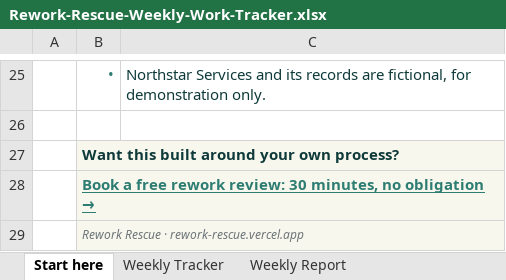
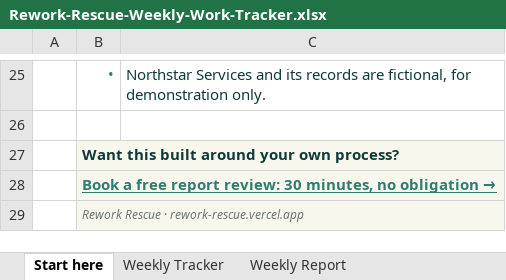
Before and after one commit to jeffvida/rework-rescue, an Excel workbook: assets/downloads/Rework-Rescue-Weekly-Work-Tracker.xlsx, sheet Start here, drawn as a sheet; only a part is shown, gaps mark what is left out; values as stored, in another font and other column widths than the file's, no borders; charts and pictures not drawn; the diff names each change by its address in the sheet, - before the commit and + after, or states it on an @@ line.

```diff
--- a/assets/downloads/Rework-Rescue-Weekly-Work-Tracker.xlsx (sheet Start here)
+++ b/assets/downloads/Rework-Rescue-Weekly-Work-Tracker.xlsx (sheet Start here)
-B28: …a free rework review: 30…
+B28: …a free report review: 30…
```
Also changed, not shown: sheet Weekly Tracker, 14 other files.
